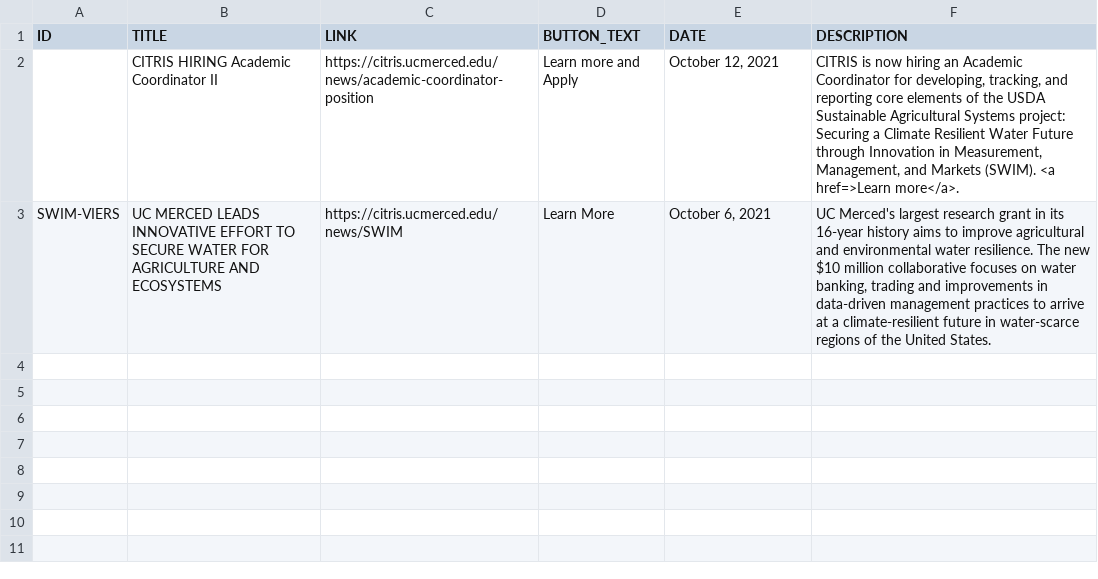
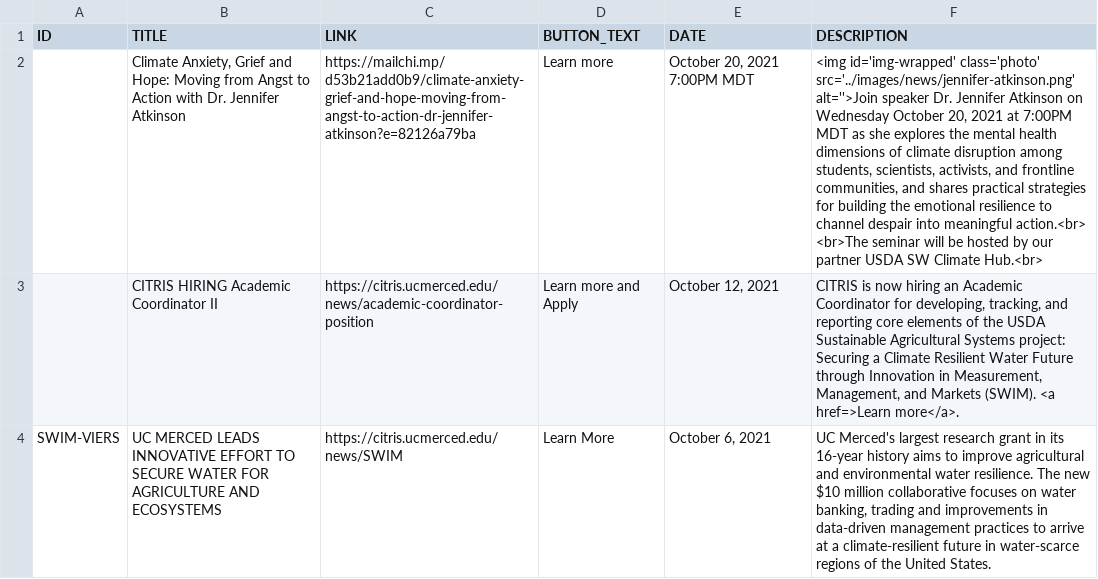
Before and after one commit to citris-ucmerced/SecureWaterFuture, a CSV file: news.csv, drawn as a sheet; the diff names each change by its address in the sheet, - before the commit and + after, or states it on an @@ line.

```diff
--- a/news.csv
+++ b/news.csv
+row 2:  | Climate Anxiety, Grief and Hope: Moving from Angst to Action with Dr. Jennifer Atkinson | https://mailchi.mp/d53b21add0b9/climate-anxiety-grief-and-hope-moving-from-angst-to-action-dr-jennifer-atkinson?e=82126a79ba | Learn more | October 20, 2021 7:00PM MDT | <img id='img-wrapped' class='photo' src='../images/news/jennifer-atkinson.png' alt=''>Join speaker Dr. Jennifer Atkinson on Wednesday October 20, 2021 at 7:00PM MDT as she explores the mental health dimensions of climate disruption among students, scientists, activists, and frontline communities, and shares practical strategies for building the emotional resilience to channel despair into meaningful action.<br> <br>The seminar will be hosted by our partner USDA SW Climate Hub.<br>
```
Also changed, not shown: 2 other files.
